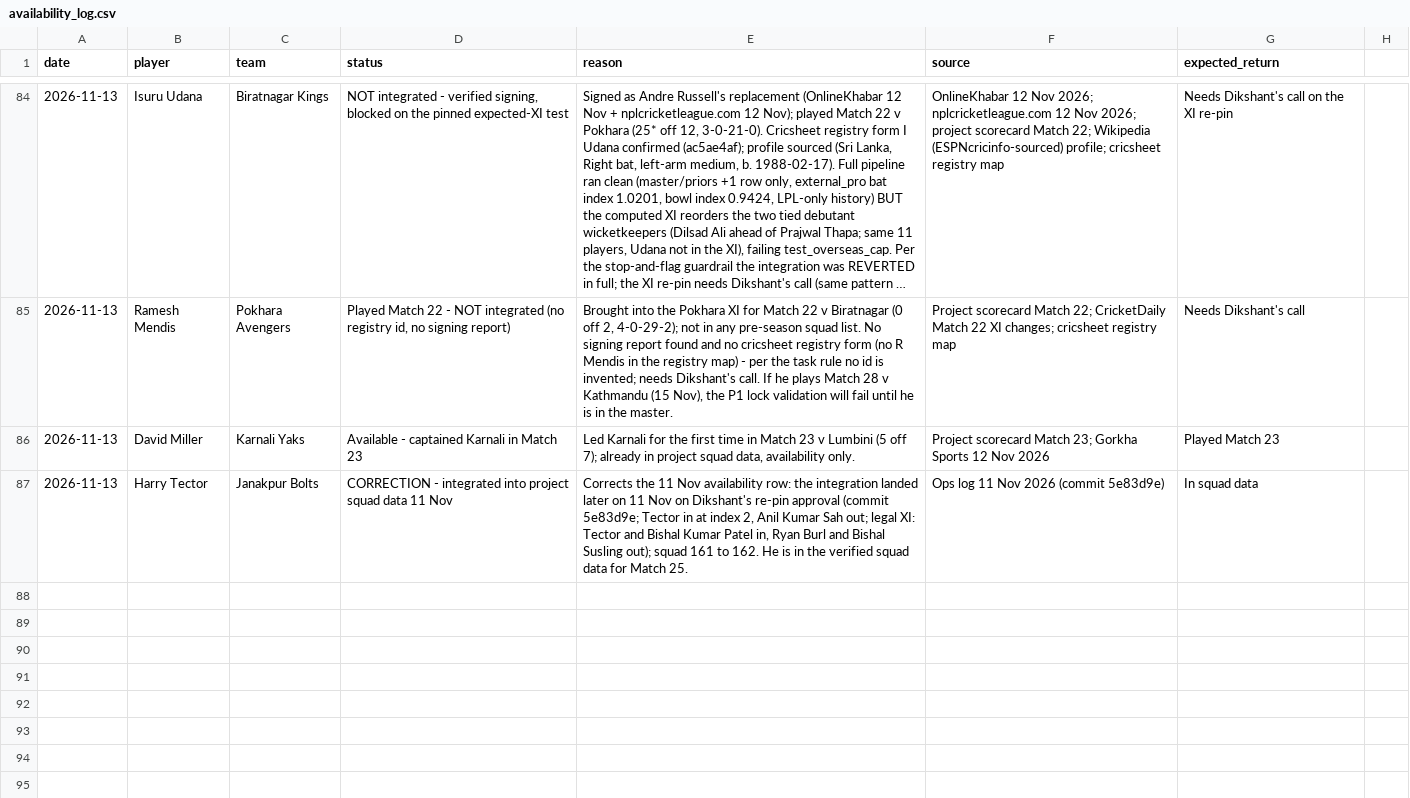
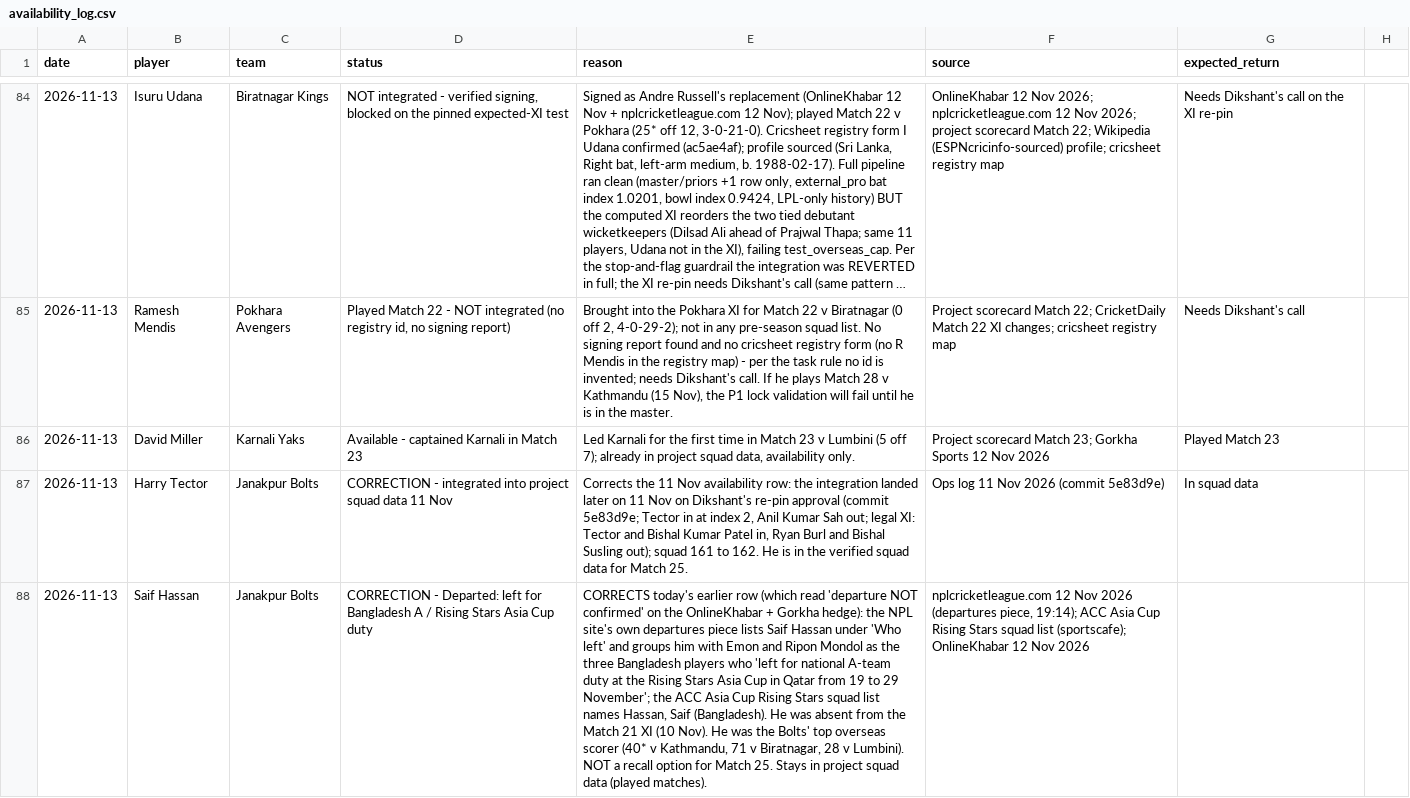
Before and after one commit to Dikshant-Neupane/CricNepal, a CSV file: data/capture/availability_log.csv, drawn as a sheet; only a part is shown, gaps mark what is left out; long unchanged cells end in …; the diff names each change by its address in the sheet, - before the commit and + after, or states it on an @@ line.

Commit message:
data: correct Saif Hassan status — departed for Bangladesh A / Rising Stars Asia Cup (NPL departures list + Rising Stars squad list supersede the unconfirmed hedge)

```diff
--- a/data/capture/availability_log.csv
+++ b/data/capture/availability_log.csv
+row 88: 2026-11-13 | Saif Hassan | Janakpur Bolts | CORRECTION - Departed: left for Bangladesh A / Rising Stars Asia Cup duty | CORRECTS today's earlier row (which read 'departure NOT confirmed' on the OnlineKhabar + Gorkha hedge): the NPL site's own departures piece lists Saif Hassan under 'Who left' and groups him with Emon and Ripon Mondol as the three Bangladesh players who 'left for national A-team duty at the Rising Stars Asia Cup in Qatar from 19 to 29 November'; the ACC Asia Cup Rising Stars squad list names Hassan, Saif (Bangladesh). He was absent from the Match 21 XI (10 Nov). He was the Bolts' top overseas scorer (40* v Kathmandu, 71 v Biratnagar, 28 v Lumbini). NOT a recall option for Match 25. Stays in project squad data (played matches). | nplcricketleague.com 12 Nov 2026 (departures piece, 19:14); ACC Asia Cup Rising Stars squad list (sportscafe); OnlineKhabar 12 Nov 2026
```
Also changed, not shown: 1 other file.
